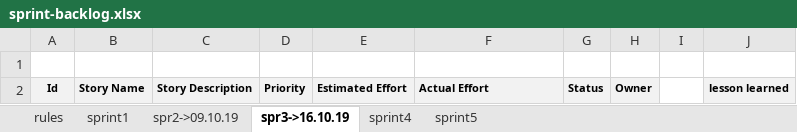
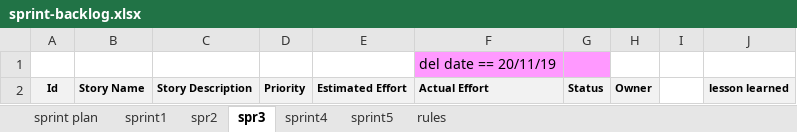
Before and after one commit to kristya-art/beautyAcademy, an Excel workbook: bea-documentation/sprint-backlog/sprint-backlog.xlsx, sheet spr3, drawn as a sheet; values as stored, in another font and other column widths than the file's, no borders; the diff names each change by its address in the sheet, - before the commit and + after, or states it on an @@ line.

Commit message:
added sprint plan to the sprint-backlog document

```diff
--- a/bea-documentation/sprint-backlog/sprint-backlog.xlsx (sheet spr3)
+++ b/bea-documentation/sprint-backlog/sprint-backlog.xlsx (sheet spr3)
-sheet tab: spr2->09.10.19
+sheet tab: spr2
-sheet tab: spr3->16.10.19
+sheet tab: spr3
+sheet tab: sprint plan
@@ sheet tab order changed: sprint plan | sprint1 | spr2 | spr3 | sprint4 | sprint5 | rules @@
-F1: (empty)
+F1: del date == 20/11/19
-F1:G1 fill: none
+F1:G1 fill: #FF99FF
```
Also changed, not shown: sheet sprint1, sheet spr2, sheet sprint4, charts or pictures, 1 other file.
